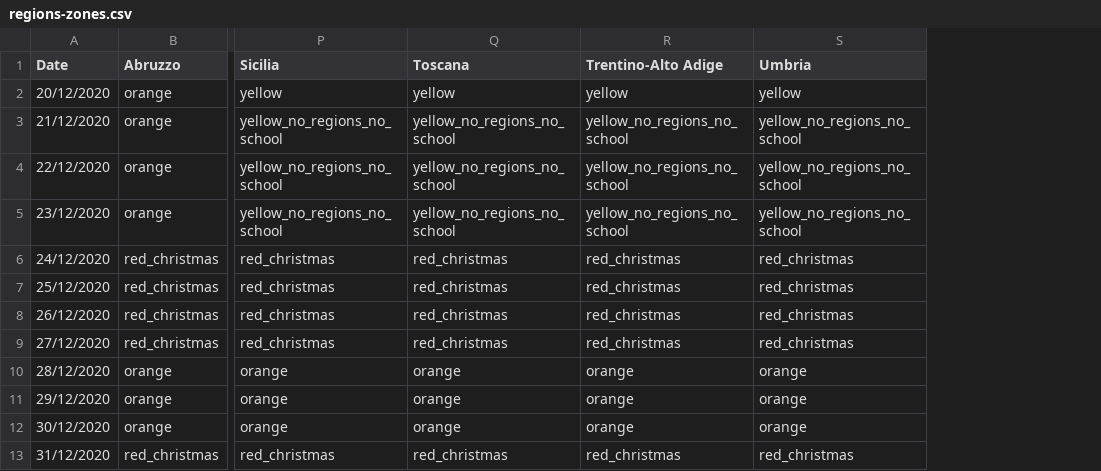
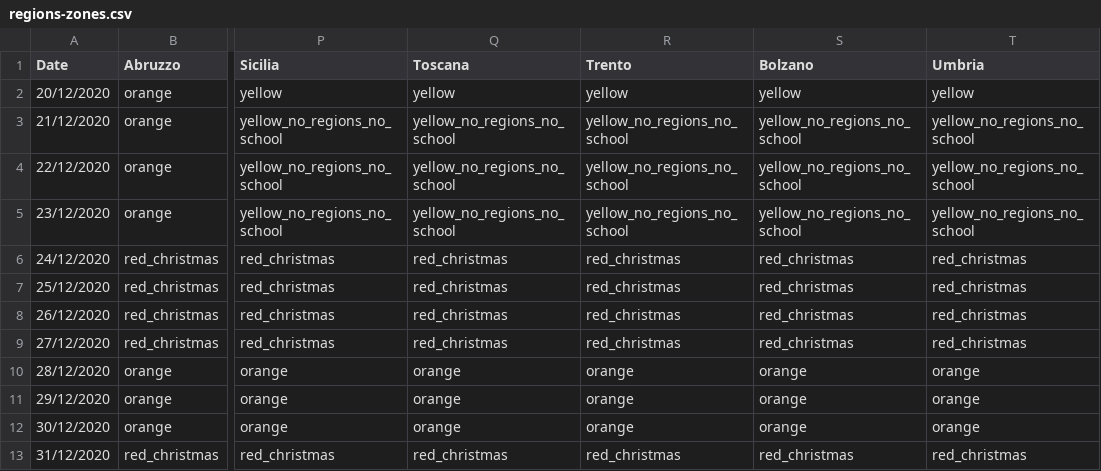
Before and after one commit to mmolinari/oggiposso, a CSV file: src/data/regions-zones.csv, drawn as a sheet; only a part is shown, gaps mark what is left out; the diff names each change by its address in the sheet, - before the commit and + after, or states it on an @@ line.

Commit message:
Split Trento and Bolzano.

```diff
--- a/src/data/regions-zones.csv
+++ b/src/data/regions-zones.csv
+column S (Bolzano), rows 2-13: yellow | yellow_no_regions_no_school | yellow_no_regions_no_school | yellow_no_regions_no_school | red_christmas | red_christmas | red_christmas | red_christmas | orange | orange | orange | red_christmas
-R1: Trentino-Alto Adige
+R1: Trento
```
Also changed, not shown: 4 other files.
